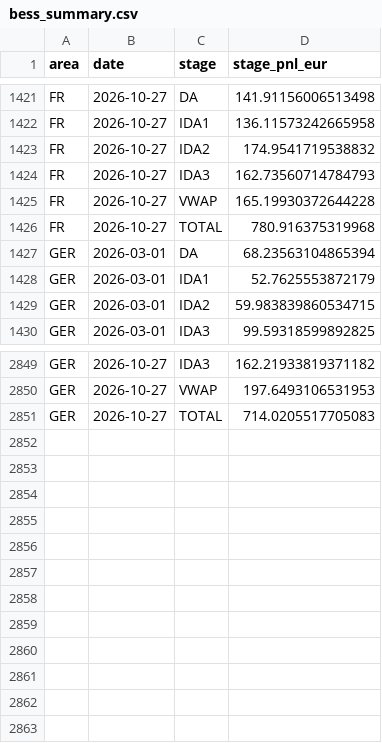
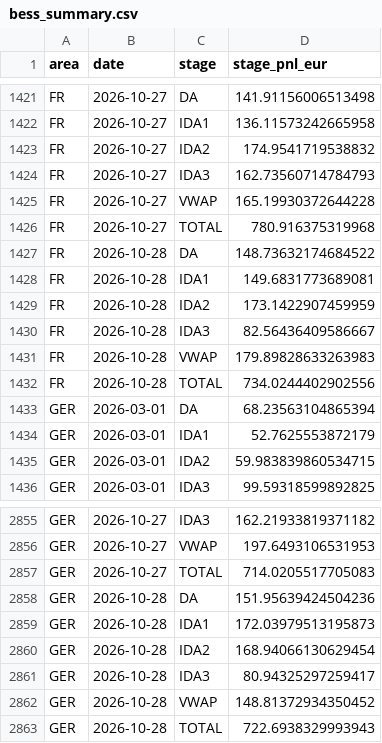
Before and after one commit to bibekagarwal-a11y/nordpool-bot-test, a CSV file: docs/data/bess_summary.csv, drawn as a sheet; only a part is shown, gaps mark what is left out; the diff names each change by its address in the sheet, - before the commit and + after, or states it on an @@ line.

```diff
--- a/docs/data/bess_summary.csv
+++ b/docs/data/bess_summary.csv
+row 1427: FR | 2026-10-28 | DA | 148.73632174684522
+row 1428: FR | 2026-10-28 | IDA1 | 149.6831773689081
+row 1429: FR | 2026-10-28 | IDA2 | 173.1422907459959
+row 1430: FR | 2026-10-28 | IDA3 | 82.56436409586667
+row 1431: FR | 2026-10-28 | VWAP | 179.89828633263983
+row 1432: FR | 2026-10-28 | TOTAL | 734.0244402902556
+row 2858: GER | 2026-10-28 | DA | 151.95639424504236
+row 2859: GER | 2026-10-28 | IDA1 | 172.03979513195873
+row 2860: GER | 2026-10-28 | IDA2 | 168.94066130629454
+row 2861: GER | 2026-10-28 | IDA3 | 80.94325297259417
+row 2862: GER | 2026-10-28 | VWAP | 148.81372934350452
+row 2863: GER | 2026-10-28 | TOTAL | 722.6938329993943
```
Also changed, not shown: 7 other files.
